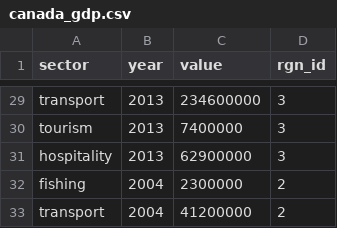
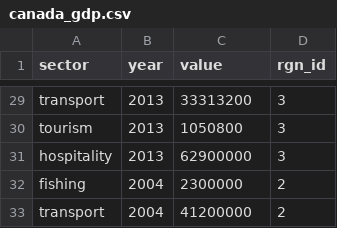
Before and after one commit to mburgass/pre-proc, a CSV file: Livelihoods/Economies/csv/canada_gdp.csv, drawn as a sheet; only a part is shown, gaps mark what is left out; the diff covers the shown part only; the diff names each change by its address in the sheet, - before the commit and + after, or states it on an @@ line.

```diff
--- a/Livelihoods/Economies/csv/canada_gdp.csv
+++ b/Livelihoods/Economies/csv/canada_gdp.csv
-C29 (value): 234600000
+C29 (value): 33313200
-C30 (value): 7400000
+C30 (value): 1050800
```
Also changed, not shown: 27 edited cells elsewhere in this file, 14 other files.
